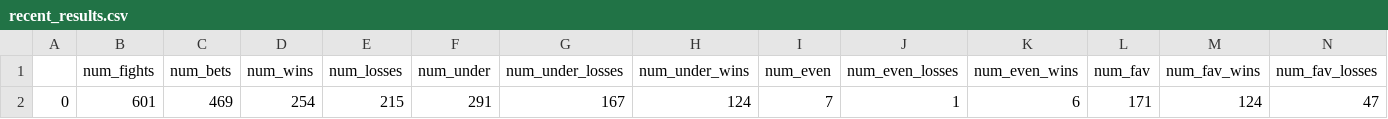
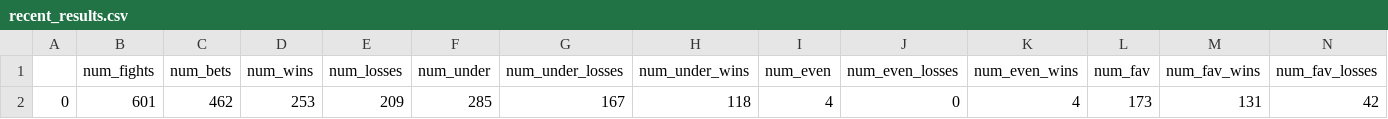
Before and after one commit to shortlikeafox/tiger-millionaire, a CSV file: scratch_paper/recent_results.csv, drawn as a sheet; only a part is shown; removed rows and columns are numbered as before the commit, all else as after; rows hold the shown columns only; the diff names each change by its address in the sheet, - before the commit and + after, or states it on an @@ line.

```diff
--- a/scratch_paper/recent_results.csv
+++ b/scratch_paper/recent_results.csv
-row 2: 0 | 601 | 469 | 254 | 215 | 291 | 167 | 124 | 7 | 1 | 6 | 171 | 124 | 47
+row 2: 0 | 601 | 462 | 253 | 209 | 285 | 167 | 118 | 4 | 0 | 4 | 173 | 131 | 42
```
Also changed, not shown: scratch_paper/results.csv, scratch_paper/test_recent.csv, 5 other files.
